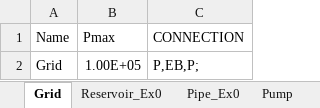
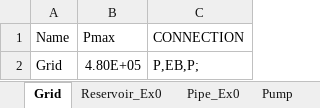
Before and after one commit to sergicosta/agistin, an Excel workbook: main/Cases/Example3.xlsx, sheet Grid, drawn as a sheet; values as stored, in another font and other column widths than the file's, no borders; the diff names each change by its address in the sheet, - before the commit and + after, or states it on an @@ line.

```diff
--- a/main/Cases/Example3.xlsx (sheet Grid)
+++ b/main/Cases/Example3.xlsx (sheet Grid)
-B2 (Pmax): 1.00E+05
+B2 (Pmax): 4.80E+05
```
Also changed, not shown: sheet Reservoir_Ex0, other sheet tabs, main/Cases/Example3_cost.xlsx, main/Cases/Example3_time.xlsx, 3 other files.
